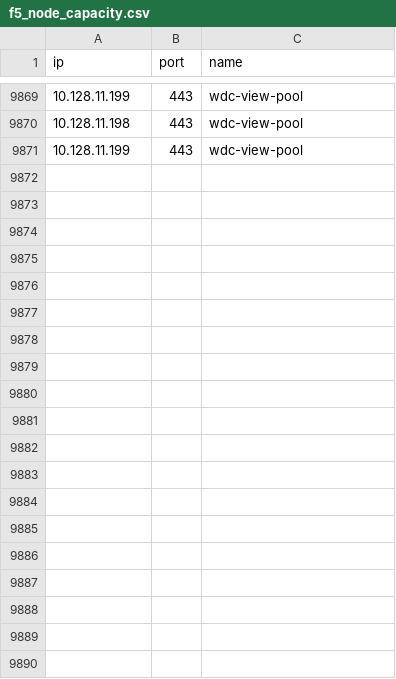
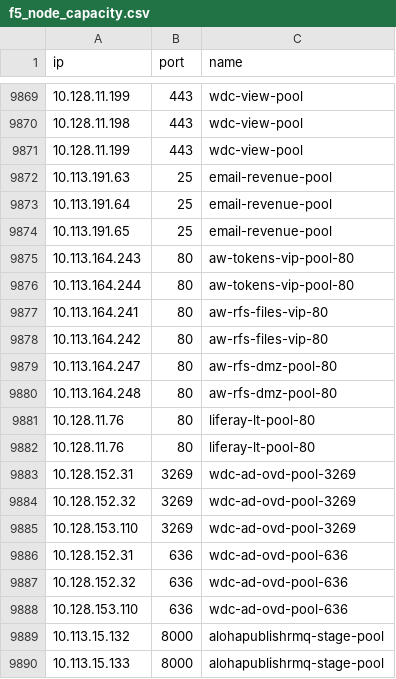
Before and after one commit to vijayajyothi/planning, a CSV file: csv_data/f5/f5_node_capacity.csv, drawn as a sheet; only a part is shown, gaps mark what is left out; the diff covers the shown part only; the diff names each change by its address in the sheet, - before the commit and + after, or states it on an @@ line.

Commit message:
commiting stage code

```diff
--- a/csv_data/f5/f5_node_capacity.csv
+++ b/csv_data/f5/f5_node_capacity.csv
+row 9872: 10.113.191.63 | 25 | email-revenue-pool
+row 9873: 10.113.191.64 | 25 | email-revenue-pool
+row 9874: 10.113.191.65 | 25 | email-revenue-pool
+row 9875: 10.113.164.243 | 80 | aw-tokens-vip-pool-80
+row 9876: 10.113.164.244 | 80 | aw-tokens-vip-pool-80
+row 9877: 10.113.164.241 | 80 | aw-rfs-files-vip-80
+row 9878: 10.113.164.242 | 80 | aw-rfs-files-vip-80
+row 9879: 10.113.164.247 | 80 | aw-rfs-dmz-pool-80
+row 9880: 10.113.164.248 | 80 | aw-rfs-dmz-pool-80
+row 9881: 10.128.11.76 | 80 | liferay-lt-pool-80
+row 9882: 10.128.11.76 | 80 | liferay-lt-pool-80
+row 9883: 10.128.152.31 | 3269 | wdc-ad-ovd-pool-3269
+row 9884: 10.128.152.32 | 3269 | wdc-ad-ovd-pool-3269
+row 9885: 10.128.153.110 | 3269 | wdc-ad-ovd-pool-3269
+row 9886: 10.128.152.31 | 636 | wdc-ad-ovd-pool-636
+row 9887: 10.128.152.32 | 636 | wdc-ad-ovd-pool-636
+row 9888: 10.128.153.110 | 636 | wdc-ad-ovd-pool-636
+row 9889: 10.113.15.132 | 8000 | alohapublishrmq-stage-pool
+row 9890: 10.113.15.133 | 8000 | alohapublishrmq-stage-pool
```
Also changed, not shown: 28 added rows elsewhere in this file, csv_data/f5/f5_pool_capacity.csv, csv_data/f5/f5_vip_capacity_new.csv, 17 other files.
